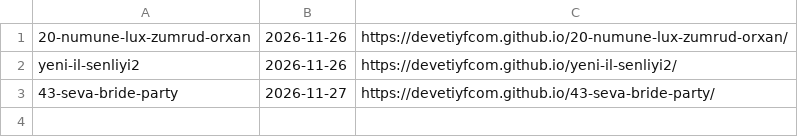
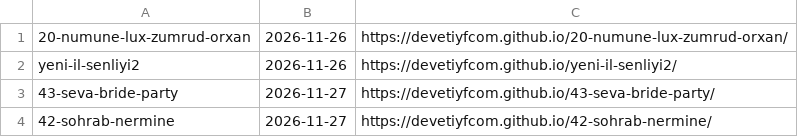
Before and after one commit to devetiyfcom/devetify, a TSV file: reels/posted.tsv, drawn as a sheet.

```diff
--- a/reels/posted.tsv
+++ b/reels/posted.tsv
@@ -3 +3,2 @@ yeni-il-senliyi2	2026-11-26	https://devetiyfcom.github.io/yeni-il-senliyi2/
 43-seva-bride-party	2026-11-27	https://devetiyfcom.github.io/43-seva-bride-party/
+42-sohrab-nermine	2026-11-27	https://devetiyfcom.github.io/42-sohrab-nermine/
```
Also changed, not shown: 1 other file.
